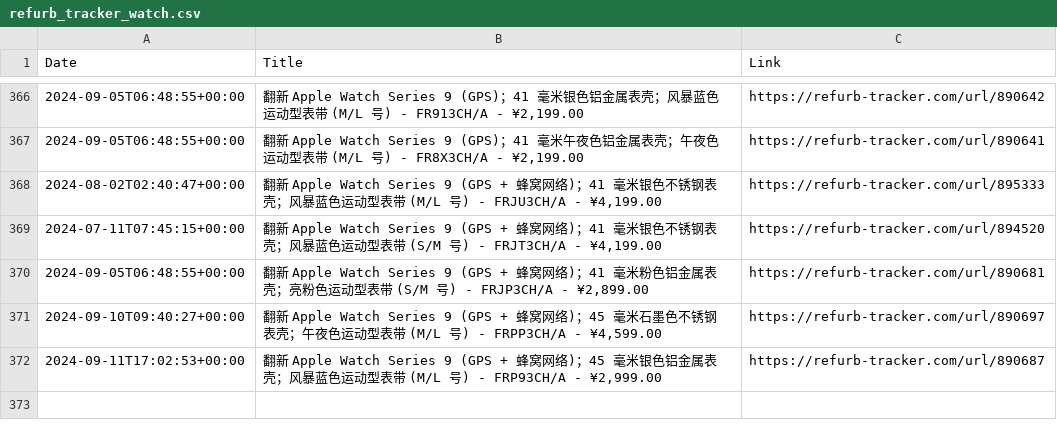
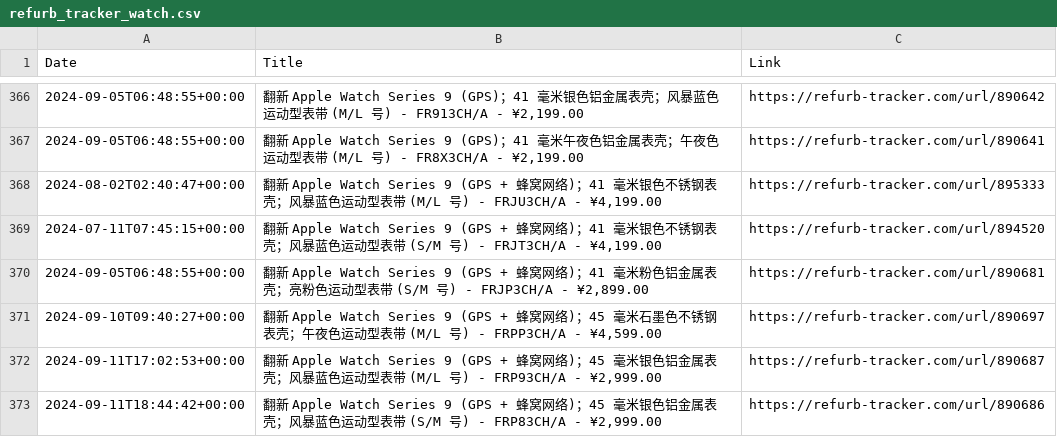
Before and after one commit to felconmar/refurb-tracker-history, a CSV file: data/cn/refurb_tracker_watch.csv, drawn as a sheet; only a part is shown, gaps mark what is left out; the diff names each change by its address in the sheet, - before the commit and + after, or states it on an @@ line.

```diff
--- a/data/cn/refurb_tracker_watch.csv
+++ b/data/cn/refurb_tracker_watch.csv
+row 373: 2024-09-11T18:44:42+00:00 | 翻新 Apple Watch Series 9 (GPS + 蜂窝网络)；45 毫米银色铝金属表壳；风暴蓝色运动型表带 (S/M 号) - FRP83CH/A - ¥2,999.00 | https://refurb-tracker.com/url/890686
```
Also changed, not shown: data/ie/refurb_tracker_imac.csv, data/uk/refurb_tracker_imac.csv, 1 other file.
